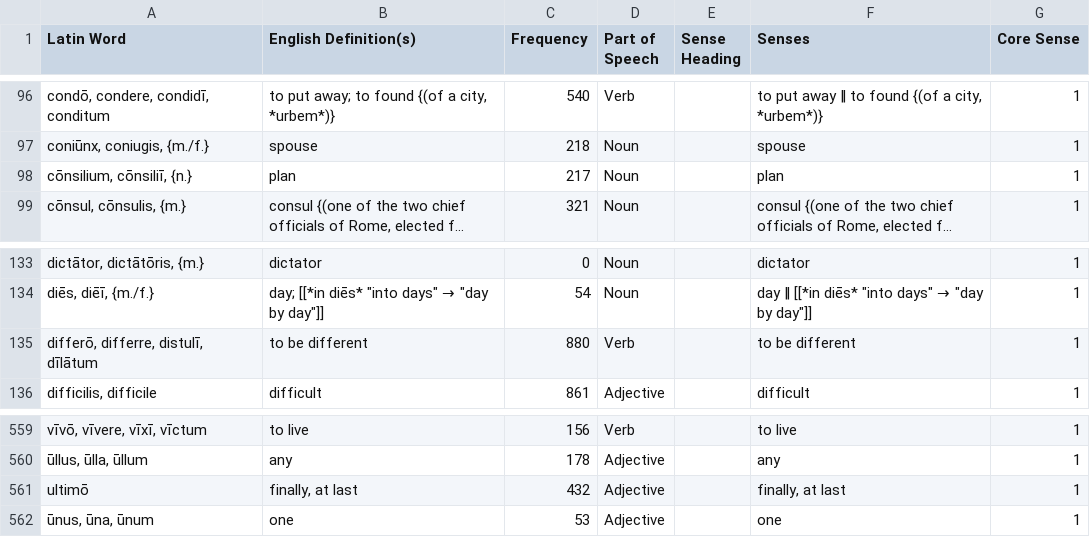
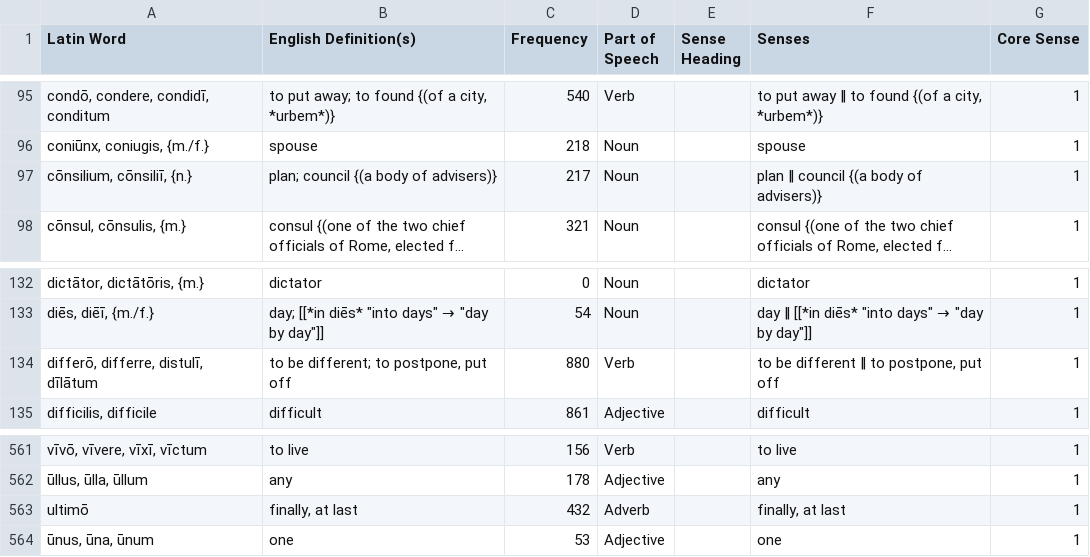
Before and after one commit to samuelshotchkiss-jpg/latindictionary-latiniii2627, a CSV file: vocabulary.csv, drawn as a sheet; only a part is shown, gaps mark what is left out; long unchanged cells end in …; addresses are those after the commit; the diff covers the shown part only; the diff names each change by its address in the sheet, - before the commit and + after, or states it on an @@ line.

Commit message:
Regenerate vocabulary.csv + forms.csv + english.json from the toolkit (commit 5d34a318, 2026-09-23)

```diff
--- a/vocabulary.csv
+++ b/vocabulary.csv
-B97 (English Definition(s)): plan
+B97 (English Definition(s)): plan; council {(a body of advisers)}
-F97 (Senses): plan
+F97 (Senses): plan ‖ council {(a body of advisers)}
-B134 (English Definition(s)): to be different
+B134 (English Definition(s)): to be different; to postpone, put off
-F134 (Senses): to be different
+F134 (Senses): to be different ‖ to postpone, put off
-D563 (Part of Speech): Adjective
+D563 (Part of Speech): Adverb
```
Also changed, not shown: 3 added rows, 1 removed row and 4 edited cells elsewhere in this file, 1 other file.
